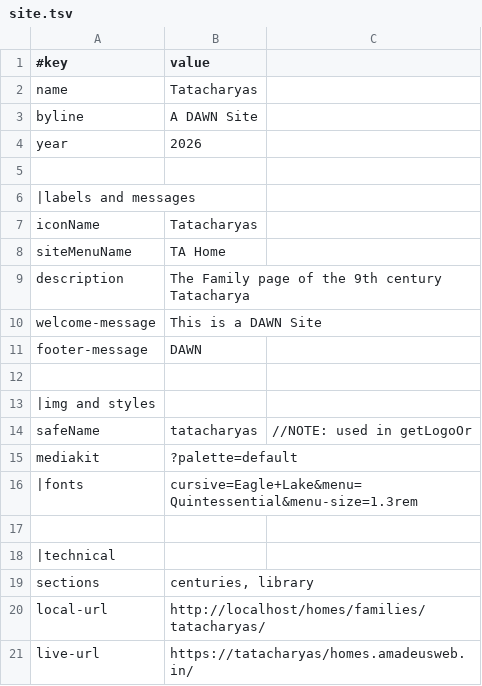
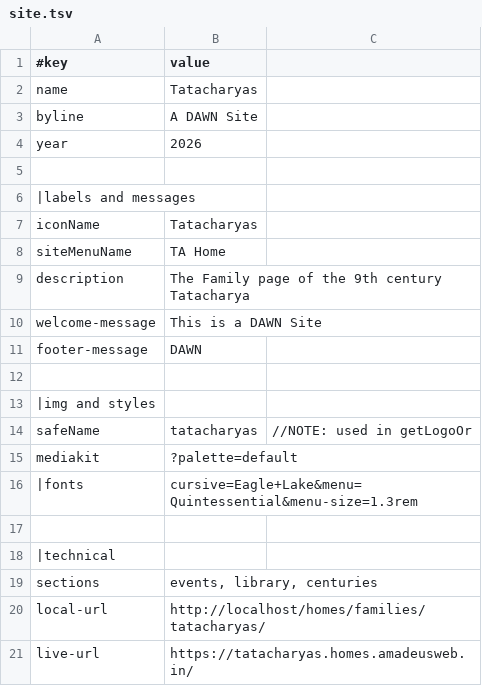
Before and after one commit to amadeusweb-members/tatacharyas, a TSV file: data/site.tsv, drawn as a sheet.

```diff
--- a/data/site.tsv
+++ b/data/site.tsv
@@ -18,4 +18,4 @@ mediakit	?palette=default
 |technical
-sections	centuries, library
+sections	events, library, centuries
 local-url	http://localhost/homes/families/tatacharyas/
-live-url	https://tatacharyas/homes.amadeusweb.in/
+live-url	https://tatacharyas.homes.amadeusweb.in/
```
Also changed, not shown: 15 other files.
